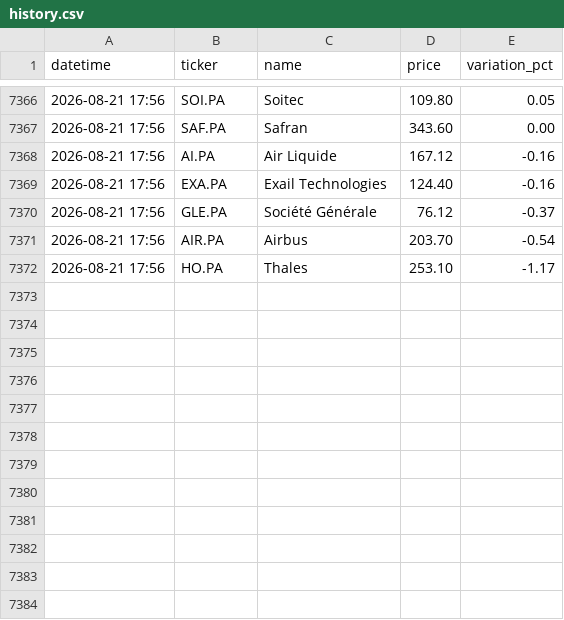
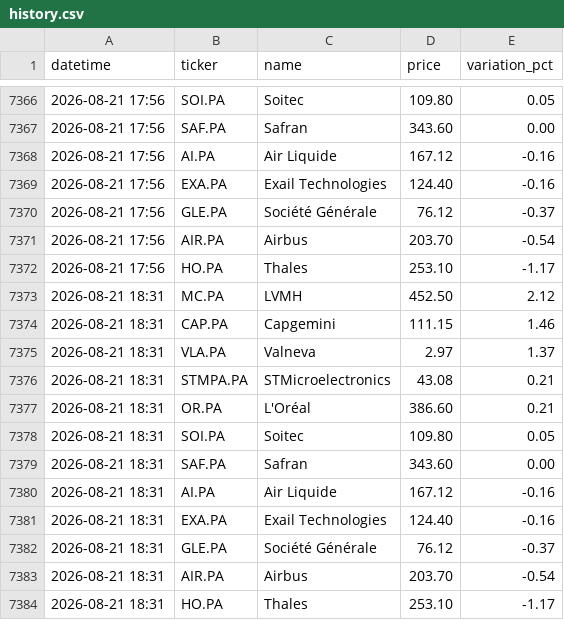
Before and after one commit to cyprien2jerph-hue/trading-alert-bot, a CSV file: history.csv, drawn as a sheet; only a part is shown, gaps mark what is left out.

Commit message:
Update history.csv

```diff
--- a/history.csv
+++ b/history.csv
@@ -7372 +7372,13 @@ datetime,ticker,name,price,variation_pct
 2026-08-21 17:56,HO.PA,Thales,253.10,-1.17
+2026-08-21 18:31,MC.PA,LVMH,452.50,2.12
+2026-08-21 18:31,CAP.PA,Capgemini,111.15,1.46
+2026-08-21 18:31,VLA.PA,Valneva,2.97,1.37
+2026-08-21 18:31,STMPA.PA,STMicroelectronics,43.08,0.21
+2026-08-21 18:31,OR.PA,L'Oréal,386.60,0.21
+2026-08-21 18:31,SOI.PA,Soitec,109.80,0.05
+2026-08-21 18:31,SAF.PA,Safran,343.60,0.00
+2026-08-21 18:31,AI.PA,Air Liquide,167.12,-0.16
+2026-08-21 18:31,EXA.PA,Exail Technologies,124.40,-0.16
+2026-08-21 18:31,GLE.PA,Société Générale,76.12,-0.37
+2026-08-21 18:31,AIR.PA,Airbus,203.70,-0.54
+2026-08-21 18:31,HO.PA,Thales,253.10,-1.17
```
